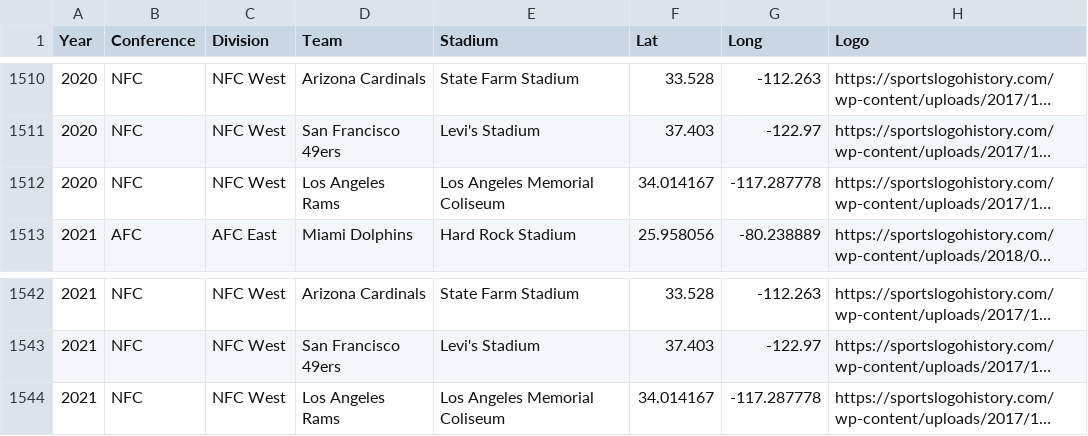
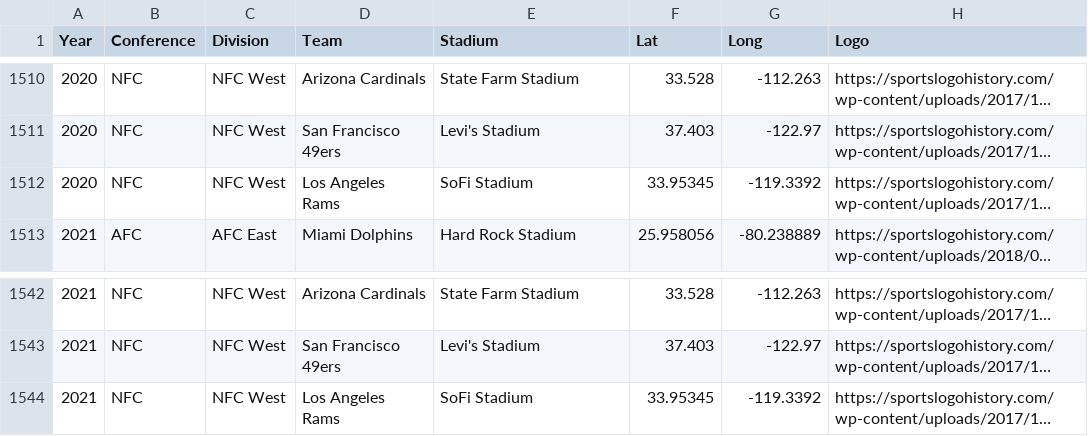
Before and after one commit to matthewglen/mappingNFL, a CSV file: data/teams_adjusted.csv, drawn as a sheet; only a part is shown, gaps mark what is left out; long unchanged cells end in …; the diff names each change by its address in the sheet, - before the commit and + after, or states it on an @@ line.

Commit message:
Rams wrong stadium
Rams 2020 onwards stadium wrong

```diff
--- a/data/teams_adjusted.csv
+++ b/data/teams_adjusted.csv
-E1512 (Stadium): Los Angeles Memorial Coliseum
+E1512 (Stadium): SoFi Stadium
-F1512 (Lat): 34.014167
+F1512 (Lat): 33.95345
-G1512 (Long): -117.287778
+G1512 (Long): -119.3392
-E1544 (Stadium): Los Angeles Memorial Coliseum
+E1544 (Stadium): SoFi Stadium
-F1544 (Lat): 34.014167
+F1544 (Lat): 33.95345
-G1544 (Long): -117.287778
+G1544 (Long): -119.3392
```
Also changed, not shown: 1 other file.
